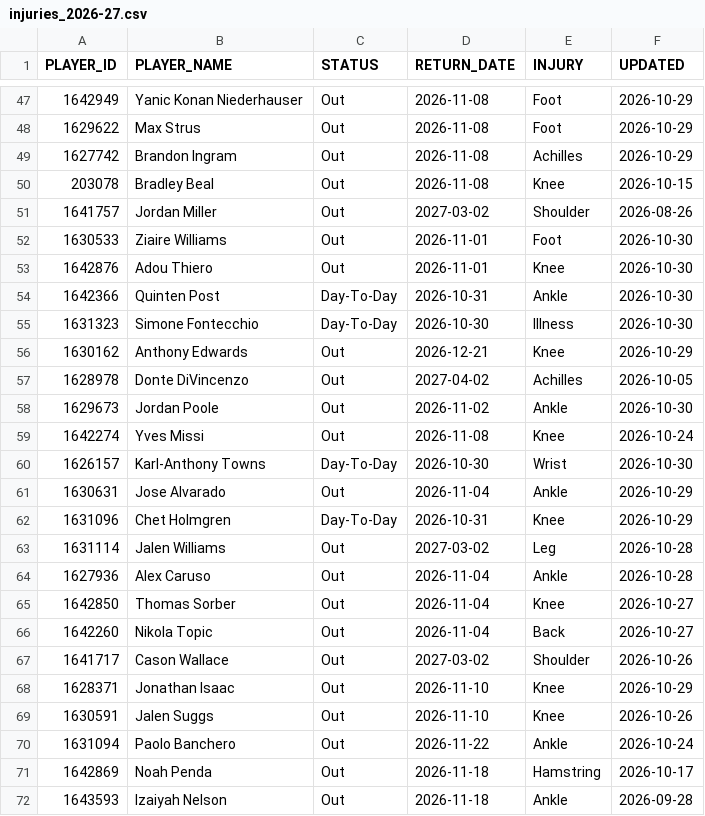
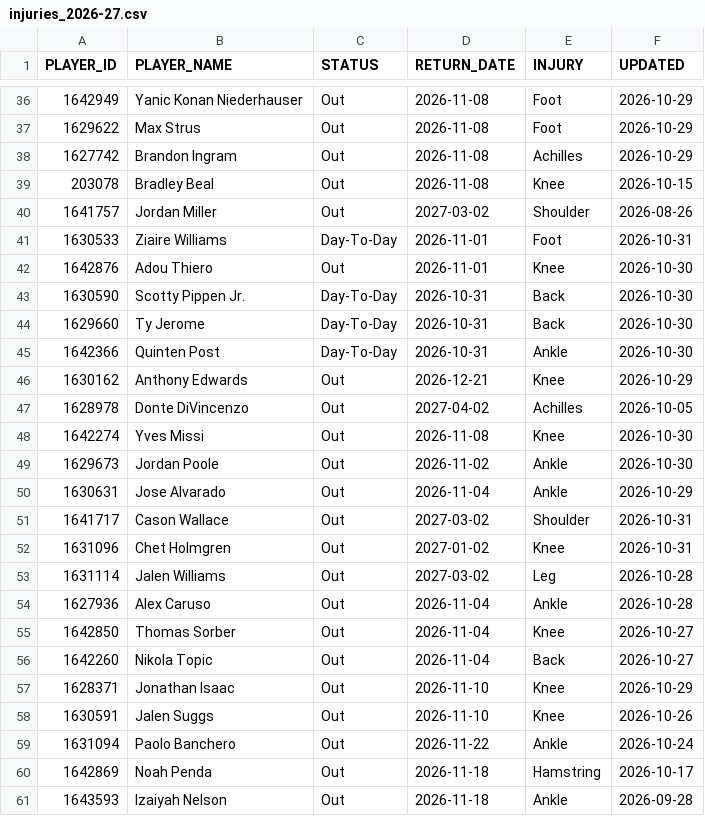
Before and after one commit to ronaldochavez/nba_prediction, a CSV file: data/injuries_2026-27.csv, drawn as a sheet; only a part is shown, gaps mark what is left out; the diff covers the shown part only.

```diff
--- a/data/injuries_2026-27.csv
+++ b/data/injuries_2026-27.csv
@@ -51,13 +40,14 @@ PLAYER_ID,PLAYER_NAME,STATUS,RETURN_DATE,INJURY,UPDATED
 1641757,Jordan Miller,Out,2027-03-02,Shoulder,2026-08-26
-1630533,Ziaire Williams,Out,2026-11-01,Foot,2026-10-30
+1630533,Ziaire Williams,Day-To-Day,2026-11-01,Foot,2026-10-31
 1642876,Adou Thiero,Out,2026-11-01,Knee,2026-10-30
+1630590,Scotty Pippen Jr.,Day-To-Day,2026-10-31,Back,2026-10-30
+1629660,Ty Jerome,Day-To-Day,2026-10-31,Back,2026-10-30
 1642366,Quinten Post,Day-To-Day,2026-10-31,Ankle,2026-10-30
-1631323,Simone Fontecchio,Day-To-Day,2026-10-30,Illness,2026-10-30
 1630162,Anthony Edwards,Out,2026-12-21,Knee,2026-10-29
 1628978,Donte DiVincenzo,Out,2027-04-02,Achilles,2026-10-05
+1642274,Yves Missi,Out,2026-11-08,Knee,2026-10-30
 1629673,Jordan Poole,Out,2026-11-02,Ankle,2026-10-30
-1642274,Yves Missi,Out,2026-11-08,Knee,2026-10-24
-1626157,Karl-Anthony Towns,Day-To-Day,2026-10-30,Wrist,2026-10-30
 1630631,Jose Alvarado,Out,2026-11-04,Ankle,2026-10-29
-1631096,Chet Holmgren,Day-To-Day,2026-10-31,Knee,2026-10-29
+1641717,Cason Wallace,Out,2027-03-02,Shoulder,2026-10-31
+1631096,Chet Holmgren,Out,2027-01-02,Knee,2026-10-31
 1631114,Jalen Williams,Out,2027-03-02,Leg,2026-10-28
@@ -66,3 +56,2 @@ PLAYER_ID,PLAYER_NAME,STATUS,RETURN_DATE,INJURY,UPDATED
 1642260,Nikola Topic,Out,2026-11-04,Back,2026-10-27
-1641717,Cason Wallace,Out,2027-03-02,Shoulder,2026-10-26
 1628371,Jonathan Isaac,Out,2026-11-10,Knee,2026-10-29
```
Also changed, not shown: 3 added rows, 16 removed rows, 1 moved row and 17 edited cells elsewhere in this file, data/games_2026-27.csv, data/player_ratings_2026-27.csv, 4 other files.
